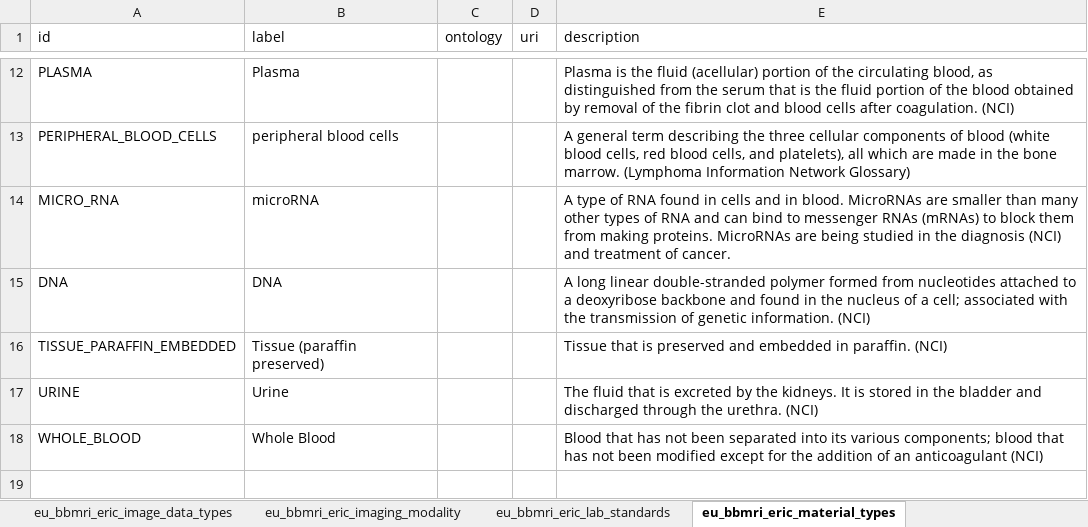
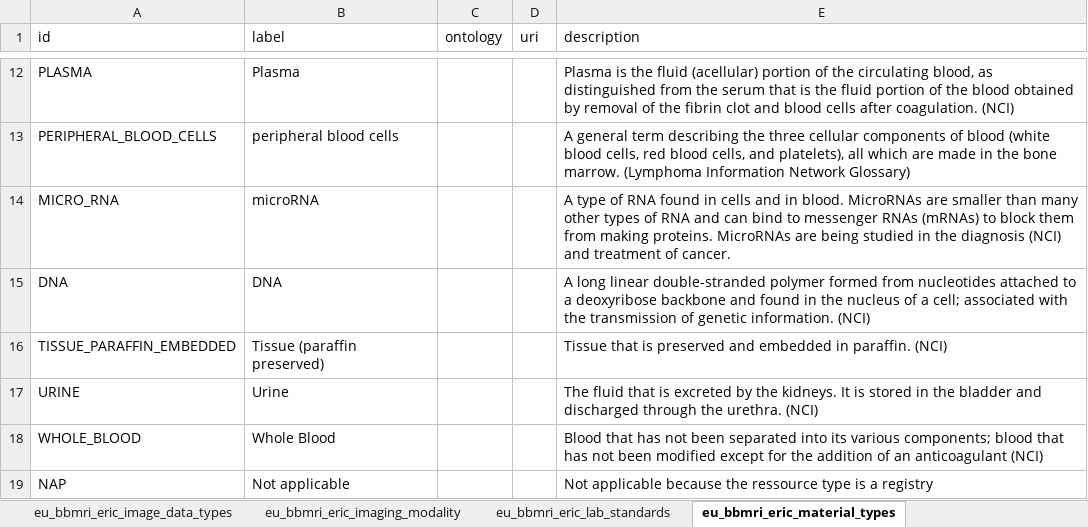
Before and after one commit to bibbox/app-rd-connect, an Excel workbook: empty_eric_expanded.xlsx, sheet eu_bbmri_eric_material_types, drawn as a sheet; only a part is shown, gaps mark what is left out; values as stored, in another font and other column widths than the file's, no borders; the diff names each change by its address in the sheet, - before the commit and + after, or states it on an @@ line.

Commit message:
add ressource type as entity

```diff
--- a/empty_eric_expanded.xlsx (sheet eu_bbmri_eric_material_types)
+++ b/empty_eric_expanded.xlsx (sheet eu_bbmri_eric_material_types)
+row 19: NAP | Not applicable |  |  | Not applicable because the ressource type is a registry
```
Also changed, not shown: sheet attributes, sheet entities, sheet eu_bbmri_eric_biobanks, other sheet tabs, 1 other file.
